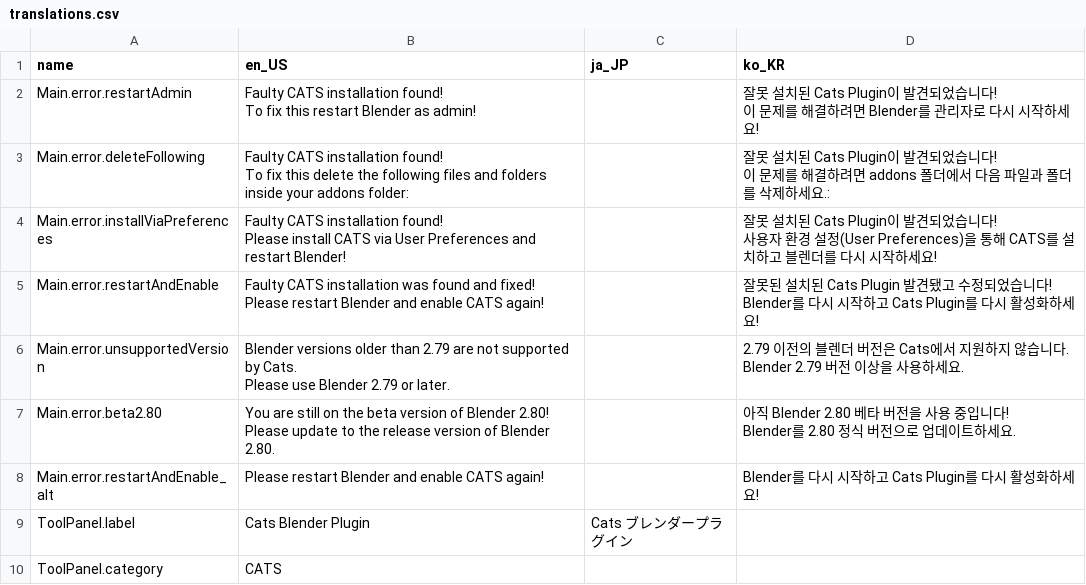
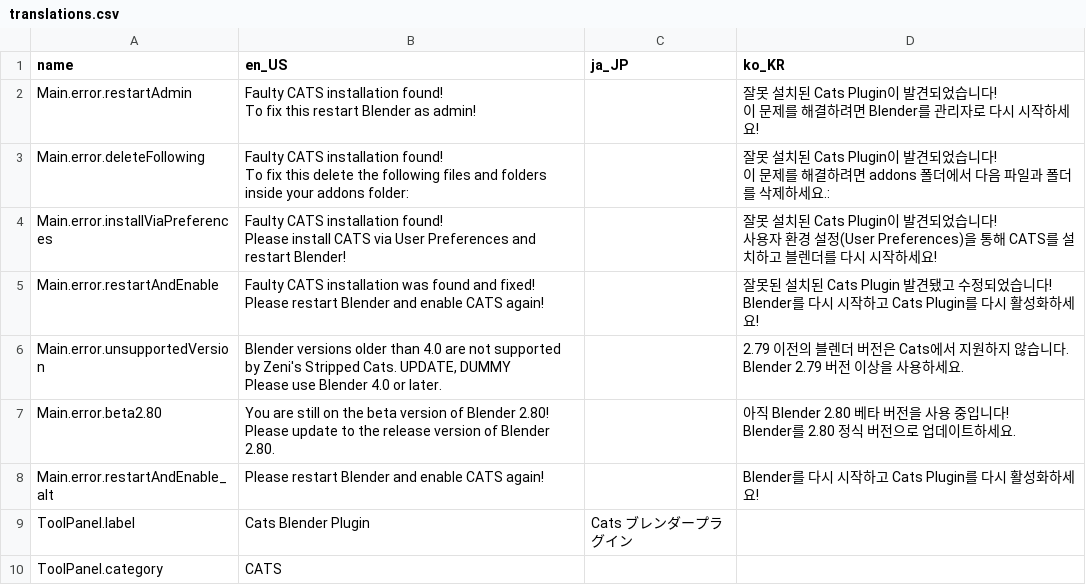
Before and after one commit to ZenithVal/cats-blender-plugin, a CSV file: resources/translations.csv, drawn as a sheet; only a part is shown.

```diff
--- a/resources/translations.csv
+++ b/resources/translations.csv
@@ -37,11 +37,11 @@ Blender를 다시 시작하고 Cats Plugin를 다시 활성화하세요!
 "
-Main.error.unsupportedVersion,"
-
-Blender versions older than 2.79 are not supported by Cats.
-Please use Blender 2.79 or later.
-",,"
-
-2.79 이전의 블렌더 버전은 Cats에서 지원하지 않습니다.
-Blender 2.79 버전 이상을 사용하세요.
-"
+Main.error.unsupportedVersion,"
+
+Blender versions older than 4.0 are not supported by Zeni's Stripped Cats. UPDATE, DUMMY
+Please use Blender 4.0 or later.
+",,"
+
+2.79 이전의 블렌더 버전은 Cats에서 지원하지 않습니다.
+Blender 2.79 버전 이상을 사용하세요.
+"
 Main.error.beta2.80,"
```
Also changed, not shown: 1 other file.
